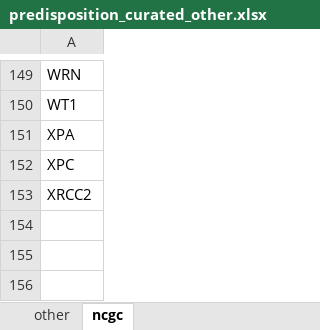
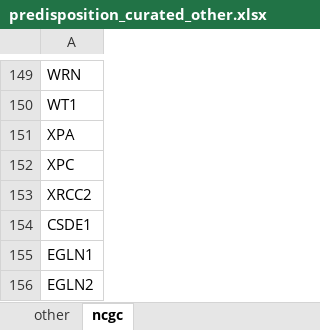
Before and after one commit to sigven/geneOncoX, an Excel workbook: data-raw/predisposition/curated_genes/predisposition_curated_other.xlsx, sheet ncgc, drawn as a sheet; only a part is shown, gaps mark what is left out; values as stored, in another font and other column widths than the file's, no borders; the diff names each change by its address in the sheet, - before the commit and + after, or states it on an @@ line.

Commit message:
NCBI/UniProt updates + 3 curated genes

```diff
--- a/data-raw/predisposition/curated_genes/predisposition_curated_other.xlsx (sheet ncgc)
+++ b/data-raw/predisposition/curated_genes/predisposition_curated_other.xlsx (sheet ncgc)
+row 154: CSDE1
+row 155: EGLN1
+row 156: EGLN2
```
Also changed, not shown: data-raw/metadata.xlsx, 13 other files.
